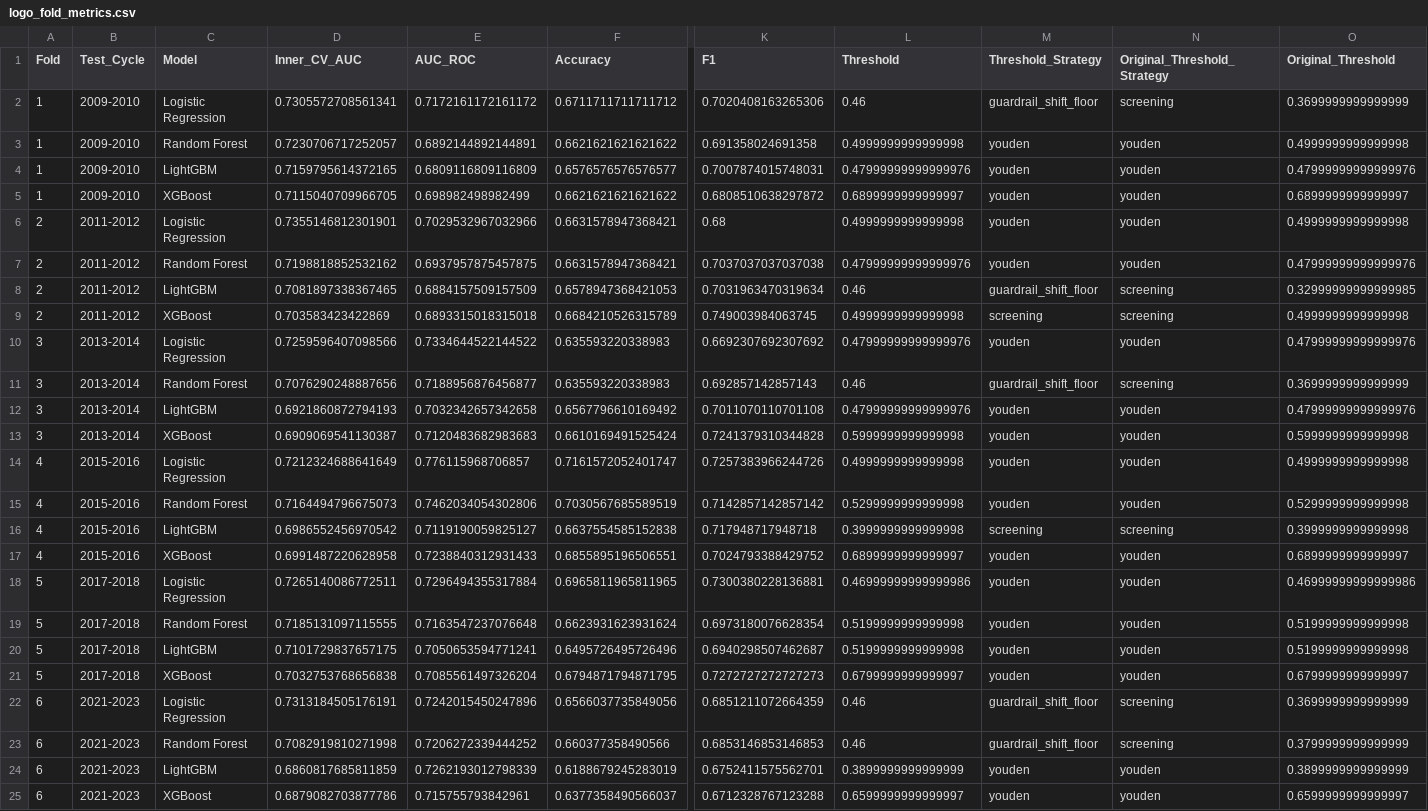
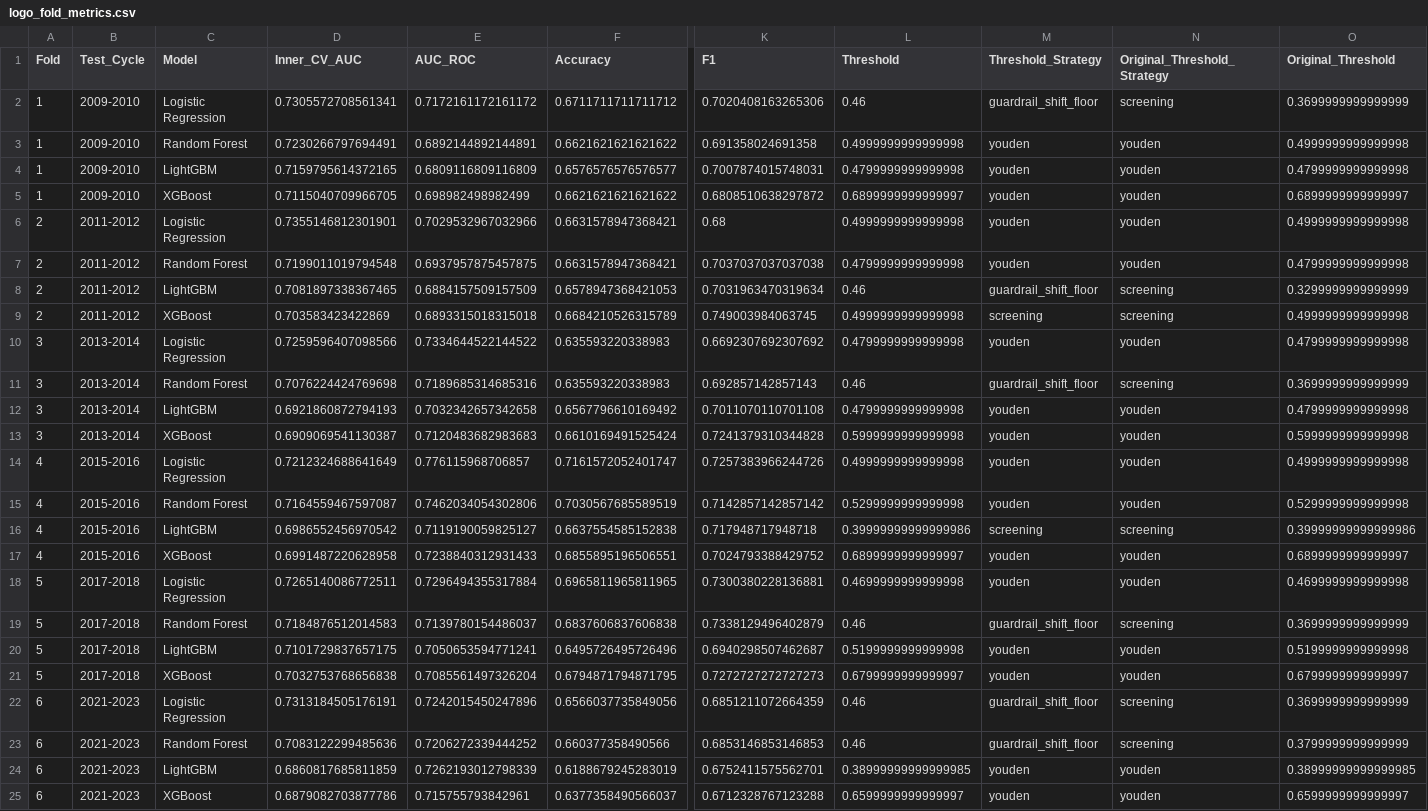
Before and after one commit to Skufu/DianaV2, a CSV file: models/binary_v2_no_bp/results/logo_fold_metrics.csv, drawn as a sheet; only a part is shown, gaps mark what is left out; removed rows and columns are numbered as before the commit, all else as after; rows hold the shown columns only; the diff names each change by its address in the sheet, - before the commit and + after, or states it on an @@ line.

```diff
--- a/models/binary_v2_no_bp/results/logo_fold_metrics.csv
+++ b/models/binary_v2_no_bp/results/logo_fold_metrics.csv
-D3 (Inner_CV_AUC): 0.7230706717252057
+D3 (Inner_CV_AUC): 0.7230266797694491
-L4 (Threshold): 0.47999999999999976
+L4 (Threshold): 0.4799999999999998
-O4 (Original_Threshold): 0.47999999999999976
+O4 (Original_Threshold): 0.4799999999999998
-D7 (Inner_CV_AUC): 0.7198818852532162
+D7 (Inner_CV_AUC): 0.7199011019794548
-L7 (Threshold): 0.47999999999999976
+L7 (Threshold): 0.4799999999999998
-O7 (Original_Threshold): 0.47999999999999976
+O7 (Original_Threshold): 0.4799999999999998
-O8 (Original_Threshold): 0.32999999999999985
+O8 (Original_Threshold): 0.3299999999999999
-L10 (Threshold): 0.47999999999999976
+L10 (Threshold): 0.4799999999999998
-O10 (Original_Threshold): 0.47999999999999976
+O10 (Original_Threshold): 0.4799999999999998
-D11 (Inner_CV_AUC): 0.7076290248887656
+D11 (Inner_CV_AUC): 0.7076224424769698
-E11 (AUC_ROC): 0.7188956876456877
+E11 (AUC_ROC): 0.7189685314685316
-L12 (Threshold): 0.47999999999999976
+L12 (Threshold): 0.4799999999999998
-O12 (Original_Threshold): 0.47999999999999976
+O12 (Original_Threshold): 0.4799999999999998
-D15 (Inner_CV_AUC): 0.7164494796675073
+D15 (Inner_CV_AUC): 0.7164559467597087
-L16 (Threshold): 0.3999999999999998
+L16 (Threshold): 0.39999999999999986
-O16 (Original_Threshold): 0.3999999999999998
+O16 (Original_Threshold): 0.39999999999999986
-L18 (Threshold): 0.46999999999999986
+L18 (Threshold): 0.4699999999999998
-O18 (Original_Threshold): 0.46999999999999986
+O18 (Original_Threshold): 0.4699999999999998
-row 19: 5 | 2017-2018 | Random Forest | 0.7185131097115555 | 0.7163547237076648 | 0.6623931623931624 | 0.6973180076628354 | 0.5199999999999998 | youden | youden | 0.5199999999999998
+row 19: 5 | 2017-2018 | Random Forest | 0.7184876512014583 | 0.7139780154486037 | 0.6837606837606838 | 0.7338129496402879 | 0.46 | guardrail_shift_floor | screening | 0.3699999999999999
-D23 (Inner_CV_AUC): 0.7082919810271998
+D23 (Inner_CV_AUC): 0.7083122299485636
-L24 (Threshold): 0.3899999999999999
+L24 (Threshold): 0.38999999999999985
-O24 (Original_Threshold): 0.3899999999999999
+O24 (Original_Threshold): 0.38999999999999985
```
Also changed, not shown: models/binary_v2_no_bp/results/logo_summary_by_model.csv, 35 other files.
